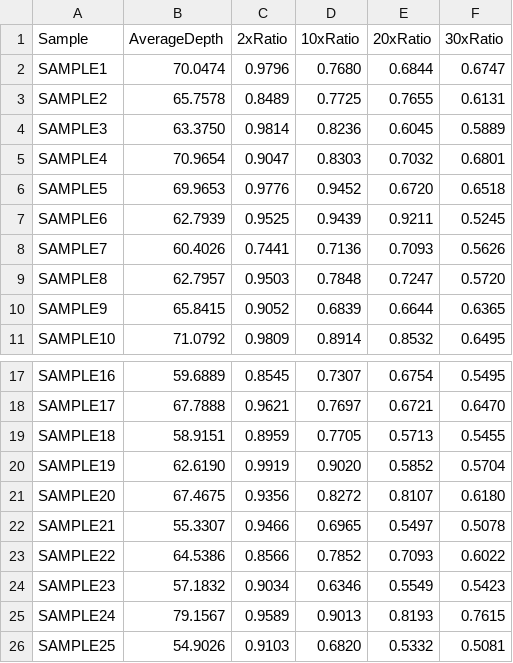
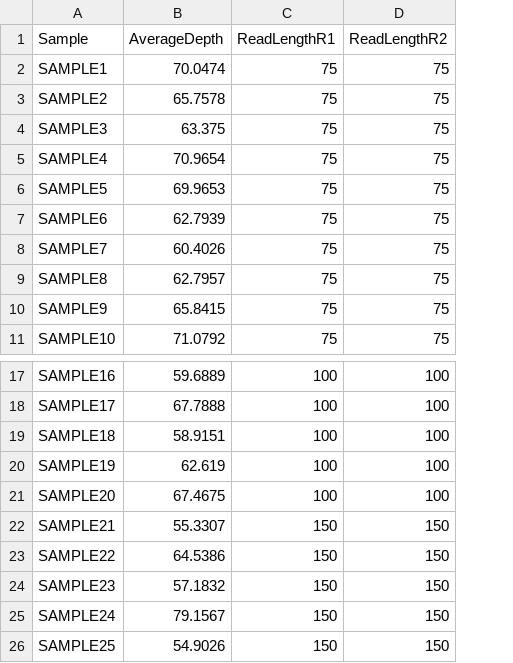
Before and after one commit to Genomon-Project/paplot, a CSV file: example/qc_stack/data.csv, drawn as a sheet; only a part is shown, gaps mark what is left out; removed rows and columns are numbered as before the commit, all else as after; the diff names each change by its address in the sheet, - before the commit and + after, or states it on an @@ line.

```diff
--- a/example/qc_stack/data.csv
+++ b/example/qc_stack/data.csv
-column C (2xRatio), rows 2-11: 0.9796 | 0.8489 | 0.9814 | 0.9047 | 0.9776 | 0.9525 | 0.7441 | 0.9503 | 0.9052 | 0.9809; rows 17-26: 0.8545 | 0.9621 | 0.8959 | 0.9919 | 0.9356 | 0.9466 | 0.8566 | 0.9034 | 0.9589 | 0.9103
-column D (10xRatio), rows 2-11: 0.7680 | 0.7725 | 0.8236 | 0.8303 | 0.9452 | 0.9439 | 0.7136 | 0.7848 | 0.6839 | 0.8914; rows 17-26: 0.7307 | 0.7697 | 0.7705 | 0.9020 | 0.8272 | 0.6965 | 0.7852 | 0.6346 | 0.9013 | 0.6820
-column E (20xRatio), rows 2-11: 0.6844 | 0.7655 | 0.6045 | 0.7032 | 0.6720 | 0.9211 | 0.7093 | 0.7247 | 0.6644 | 0.8532; rows 17-26: 0.6754 | 0.6721 | 0.5713 | 0.5852 | 0.8107 | 0.5497 | 0.7093 | 0.5549 | 0.8193 | 0.5332
-column F (30xRatio), rows 2-11: 0.6747 | 0.6131 | 0.5889 | 0.6801 | 0.6518 | 0.5245 | 0.5626 | 0.5720 | 0.6365 | 0.6495; rows 17-26: 0.5495 | 0.6470 | 0.5455 | 0.5704 | 0.6180 | 0.5078 | 0.6022 | 0.5423 | 0.7615 | 0.5081
+column C (ReadLengthR1), rows 2-11: all 75; rows 17-26: 100 | 100 | 100 | 100 | 100 | 150 | 150 | 150 | 150 | 150
+column D (ReadLengthR2), rows 2-11: all 75; rows 17-26: 100 | 100 | 100 | 100 | 100 | 150 | 150 | 150 | 150 | 150
-B4 (AverageDepth): 63.3750
+B4 (AverageDepth): 63.375
-B20 (AverageDepth): 62.6190
+B20 (AverageDepth): 62.619
```
Also changed, not shown: example/qc_brush/data.csv, example/qc_variation/data.csv, 14 other files.
